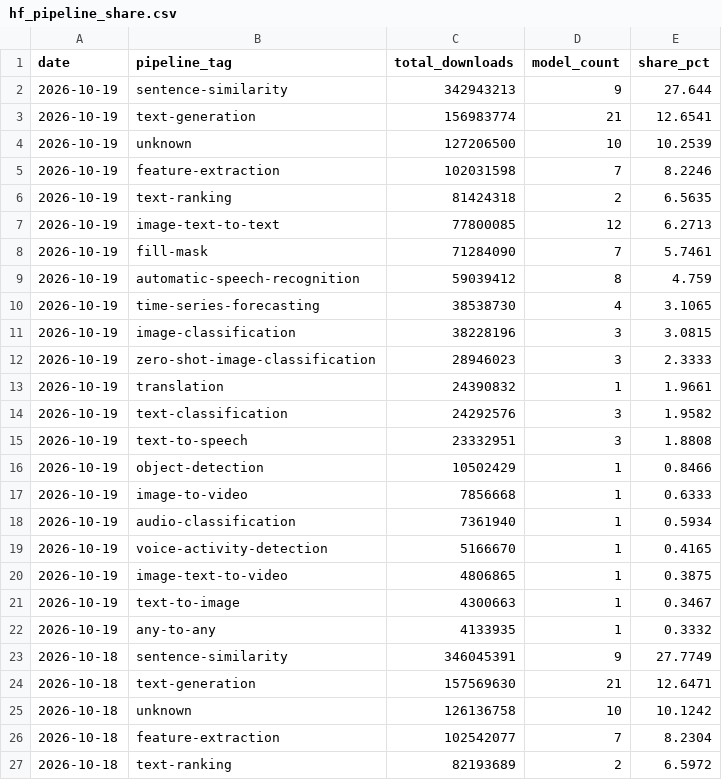
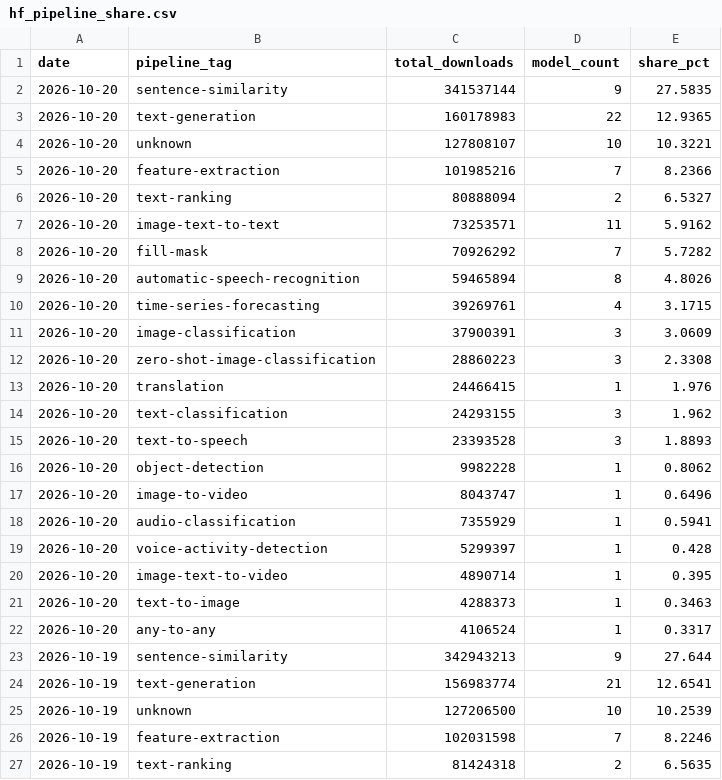
Before and after one commit to AlexLS8888/AI-Dashboard-public, a CSV file: dashboard/data/hf_pipeline_share.csv, drawn as a sheet; only a part is shown; the shorter side is filled out with more unchanged rows.

Commit message:
data: HF models 2026-10-20

```diff
--- a/dashboard/data/hf_pipeline_share.csv
+++ b/dashboard/data/hf_pipeline_share.csv
@@ -1,2 +1,23 @@
 date,pipeline_tag,total_downloads,model_count,share_pct
+2026-10-20,sentence-similarity,341537144,9,27.5835
+2026-10-20,text-generation,160178983,22,12.9365
+2026-10-20,unknown,127808107,10,10.3221
+2026-10-20,feature-extraction,101985216,7,8.2366
+2026-10-20,text-ranking,80888094,2,6.5327
+2026-10-20,image-text-to-text,73253571,11,5.9162
+2026-10-20,fill-mask,70926292,7,5.7282
+2026-10-20,automatic-speech-recognition,59465894,8,4.8026
+2026-10-20,time-series-forecasting,39269761,4,3.1715
+2026-10-20,image-classification,37900391,3,3.0609
+2026-10-20,zero-shot-image-classification,28860223,3,2.3308
+2026-10-20,translation,24466415,1,1.976
+2026-10-20,text-classification,24293155,3,1.962
+2026-10-20,text-to-speech,23393528,3,1.8893
+2026-10-20,object-detection,9982228,1,0.8062
+2026-10-20,image-to-video,8043747,1,0.6496
+2026-10-20,audio-classification,7355929,1,0.5941
+2026-10-20,voice-activity-detection,5299397,1,0.428
+2026-10-20,image-text-to-video,4890714,1,0.395
+2026-10-20,text-to-image,4288373,1,0.3463
+2026-10-20,any-to-any,4106524,1,0.3317
 2026-10-19,sentence-similarity,342943213,9,27.644
```
Also changed, not shown: dashboard/data/hf_company_share.csv, dashboard/data/hf_models_latest.csv, 3 other files.
